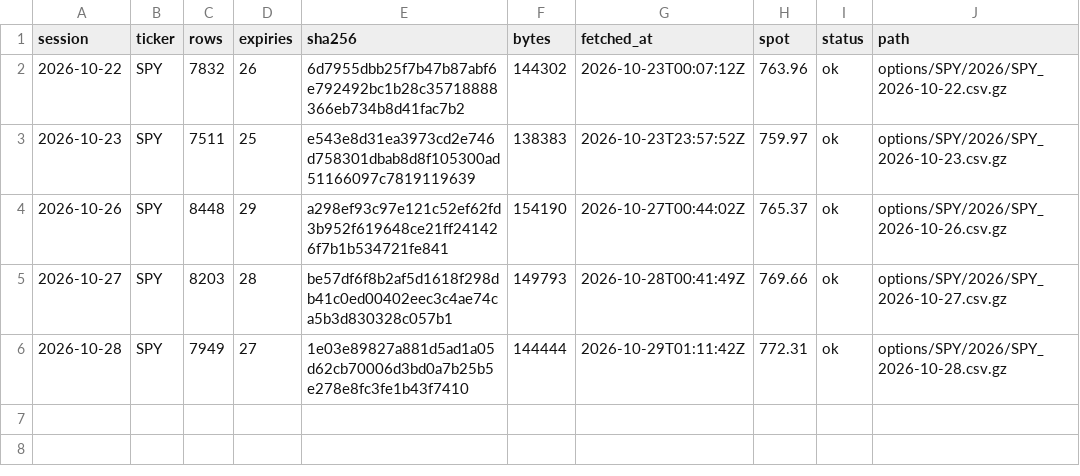
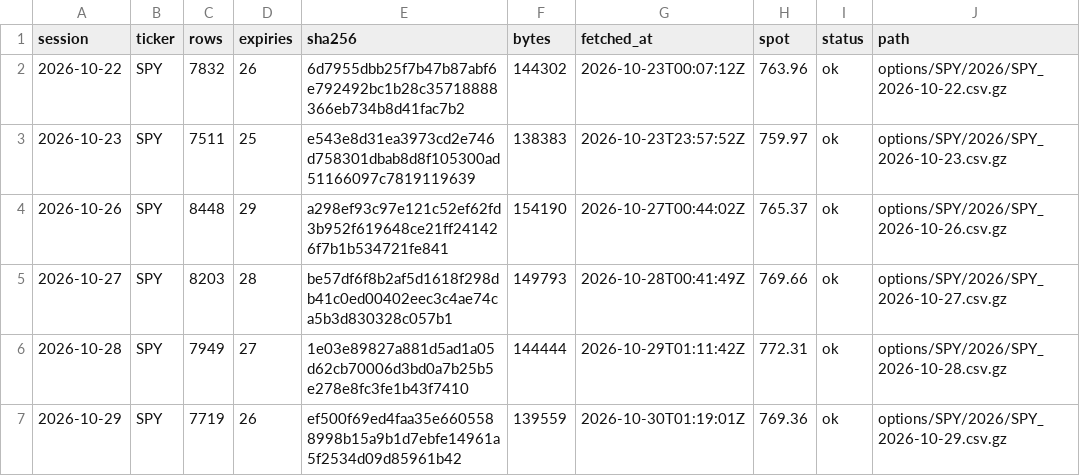
Before and after one commit to ZealousEar/derivx-fic-analytics, a CSV file: options/index.csv, drawn as a sheet.

```diff
--- a/options/index.csv
+++ b/options/index.csv
@@ -6 +6,2 @@ session,ticker,rows,expiries,sha256,bytes,fetched_at,spot,status,path
 2026-10-28,SPY,7949,27,1e03e89827a881d5ad1a05d62cb70006d3bd0a7b25b5e278e8fc3fe1b43f7410,144444,2026-10-29T01:11:42Z,772.31,ok,options/SPY/2026/SPY_2026-10-28.csv.gz
+2026-10-29,SPY,7719,26,ef500f69ed4faa35e6605588998b15a9b1d7ebfe14961a5f2534d09d85961b42,139559,2026-10-30T01:19:01Z,769.36,ok,options/SPY/2026/SPY_2026-10-29.csv.gz
```
Also changed, not shown: 2 other files.
